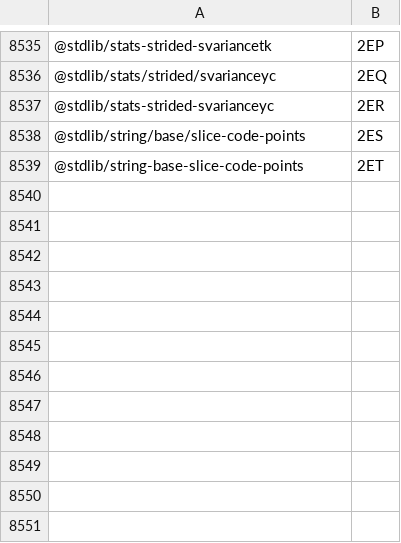
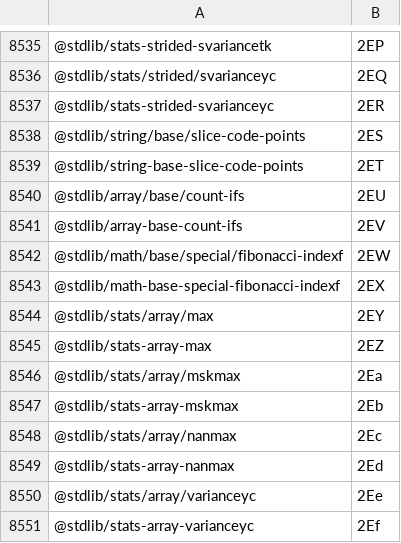
Before and after one commit to stdlib-js/error, a CSV file: tools/pkg2id/data/data.csv, drawn as a sheet; only a part is shown, gaps mark what is left out; the diff names each change by its address in the sheet, - before the commit and + after, or states it on an @@ line.

```diff
--- a/tools/pkg2id/data/data.csv
+++ b/tools/pkg2id/data/data.csv
+row 8540: @stdlib/array/base/count-ifs | 2EU
+row 8541: @stdlib/array-base-count-ifs | 2EV
+row 8542: @stdlib/math/base/special/fibonacci-indexf | 2EW
+row 8543: @stdlib/math-base-special-fibonacci-indexf | 2EX
+row 8544: @stdlib/stats/array/max | 2EY
+row 8545: @stdlib/stats-array-max | 2EZ
+row 8546: @stdlib/stats/array/mskmax | 2Ea
+row 8547: @stdlib/stats-array-mskmax | 2Eb
+row 8548: @stdlib/stats/array/nanmax | 2Ec
+row 8549: @stdlib/stats-array-nanmax | 2Ed
+row 8550: @stdlib/stats/array/varianceyc | 2Ee
+row 8551: @stdlib/stats-array-varianceyc | 2Ef
```
Also changed, not shown: tools/database/data/data.csv, tools/id2pkg/data/data.csv, 5 other files.
